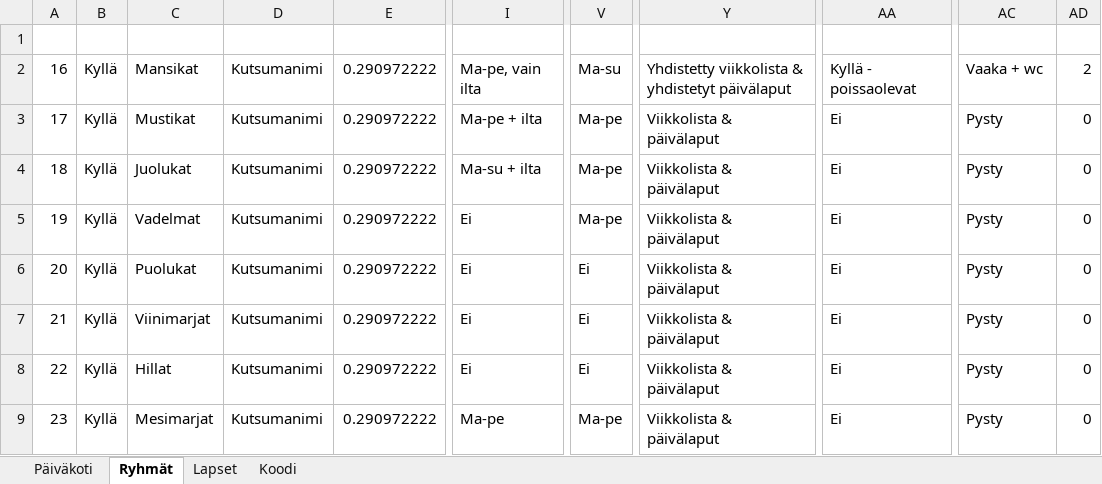
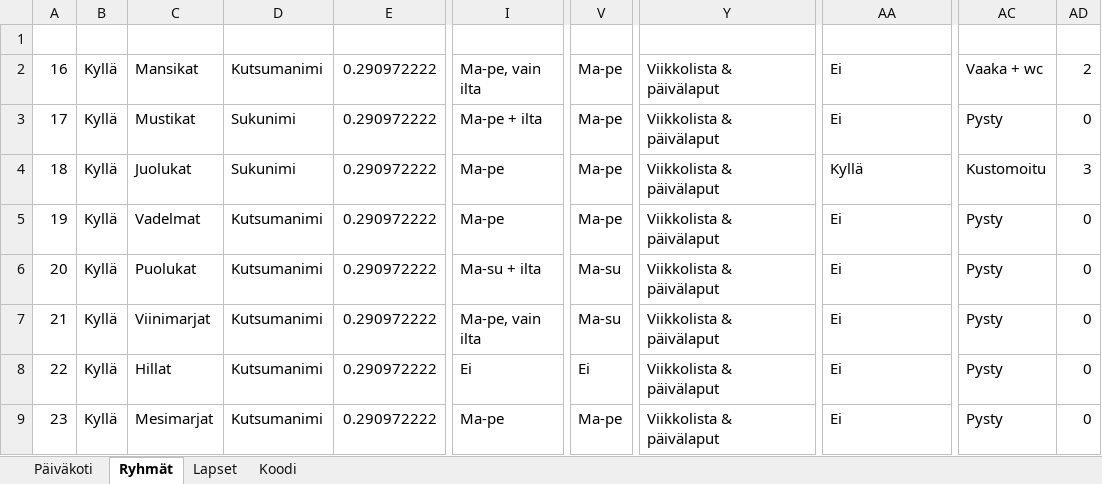
Before and after one commit to takutta/Hoitoajat-Excel, an Excel workbook: demo/hoitoajat-data.xlsx, sheet Ryhmät, drawn as a sheet; only a part is shown, gaps mark what is left out; values as stored, in another font and other column widths than the file's, no borders; the diff names each change by its address in the sheet, - before the commit and + after, or states it on an @@ line.

```diff
--- a/demo/hoitoajat-data.xlsx (sheet Ryhmät)
+++ b/demo/hoitoajat-data.xlsx (sheet Ryhmät)
-V2: Ma-su
+V2: Ma-pe
-Y2: Yhdistetty viikkolista & yhdistetyt päivälaput
+Y2: Viikkolista & päivälaput
-AA2: Kyllä - poissaolevat
+AA2: Ei
-D3:D4: Kutsumanimi
+D3:D4: Sukunimi
-I4: Ma-su + ilta
+I4: Ma-pe
-AA4: Ei
+AA4: Kyllä
-AC4: Pysty
+AC4: Kustomoitu
-AD4: 0
+AD4: 3
-I5: Ei
+I5: Ma-pe
-I6: Ei
+I6: Ma-su + ilta
-V6:V7: Ei
+V6:V7: Ma-su
-I7: Ei
+I7: Ma-pe, vain ilta
```
Also changed, not shown: sheet Lapset, 13 other files.
